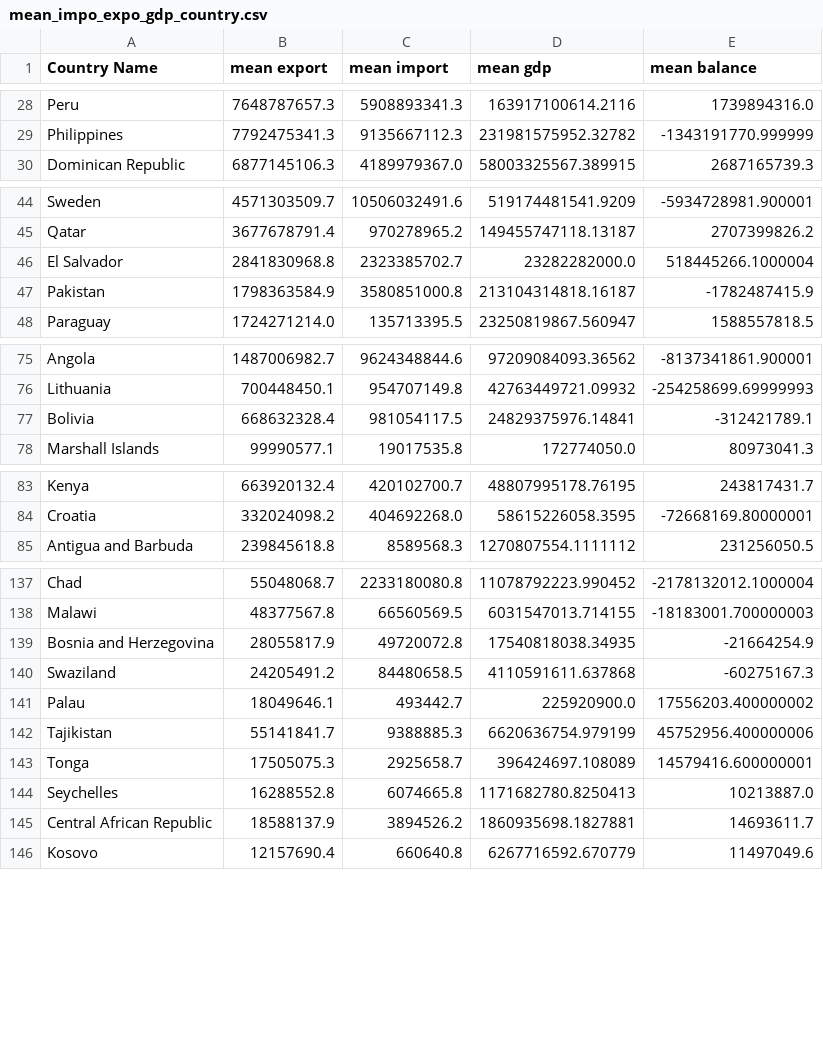
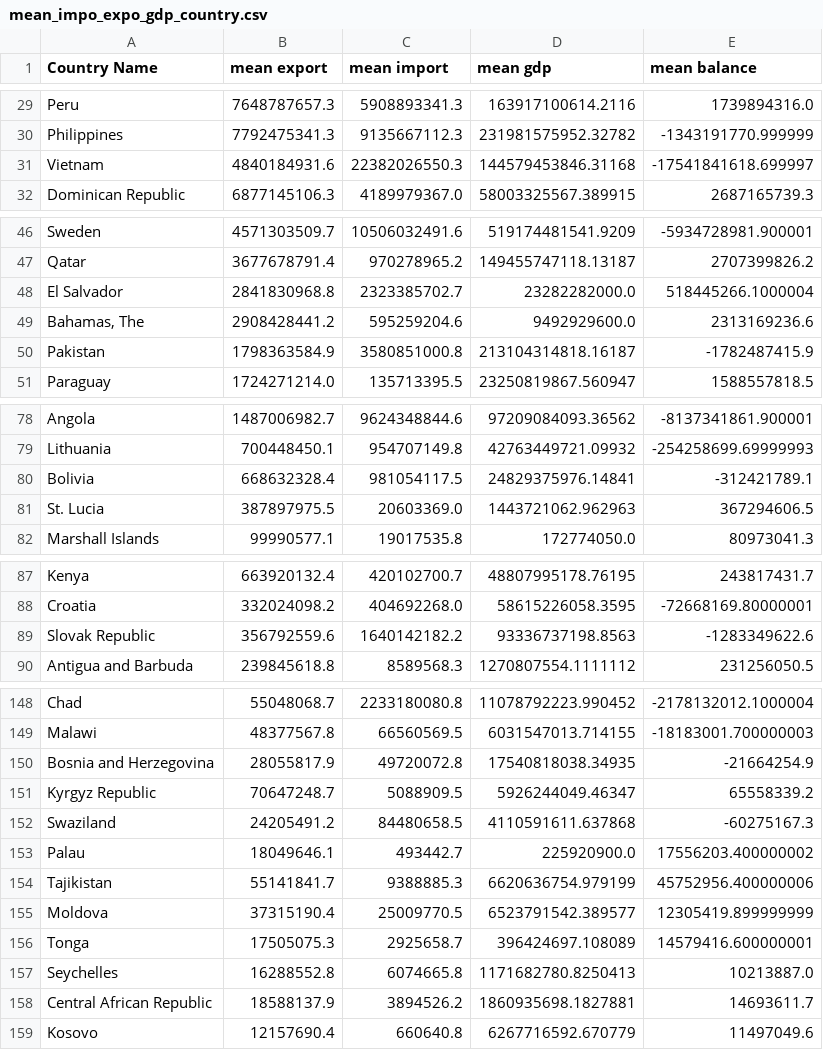
Before and after one commit to 8135tao/US-import-export, a CSV file: mean_impo_expo_gdp_country.csv, drawn as a sheet; only a part is shown, gaps mark what is left out; the diff covers the shown part only; the diff names each change by its address in the sheet, - before the commit and + after, or states it on an @@ line.

```diff
--- a/mean_impo_expo_gdp_country.csv
+++ b/mean_impo_expo_gdp_country.csv
+row 31: Vietnam | 4840184931.6 | 22382026550.3 | 144579453846.31168 | -17541841618.699997
+row 49: Bahamas, The | 2908428441.2 | 595259204.6 | 9492929600.0 | 2313169236.6
+row 81: St. Lucia | 387897975.5 | 20603369.0 | 1443721062.962963 | 367294606.5
+row 89: Slovak Republic | 356792559.6 | 1640142182.2 | 93336737198.8563 | -1283349622.6
+row 151: Kyrgyz Republic | 70647248.7 | 5088909.5 | 5926244049.46347 | 65558339.2
+row 155: Moldova | 37315190.4 | 25009770.5 | 6523791542.389577 | 12305419.899999999
```
Also changed, not shown: 8 added rows and 13 edited cells elsewhere in this file, DATA_Exports_of_NAICS_Total_All_Merchandise.csv, DATA_Imports_of_NAICS_Total_All_Merchandise.csv, 3 other files.
